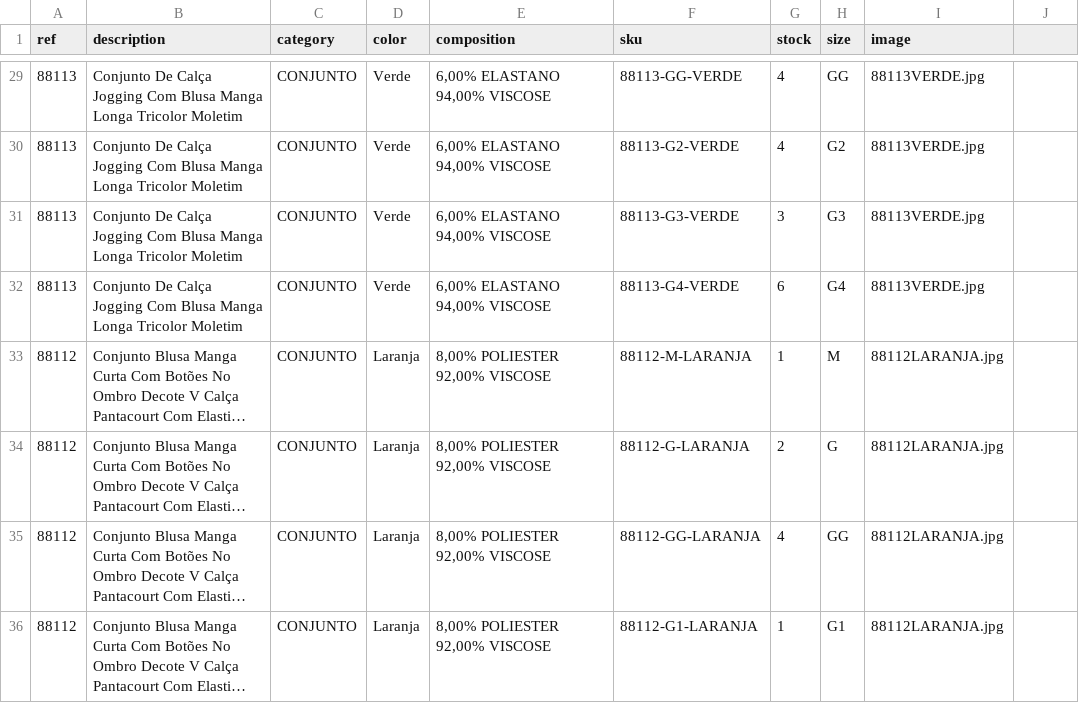
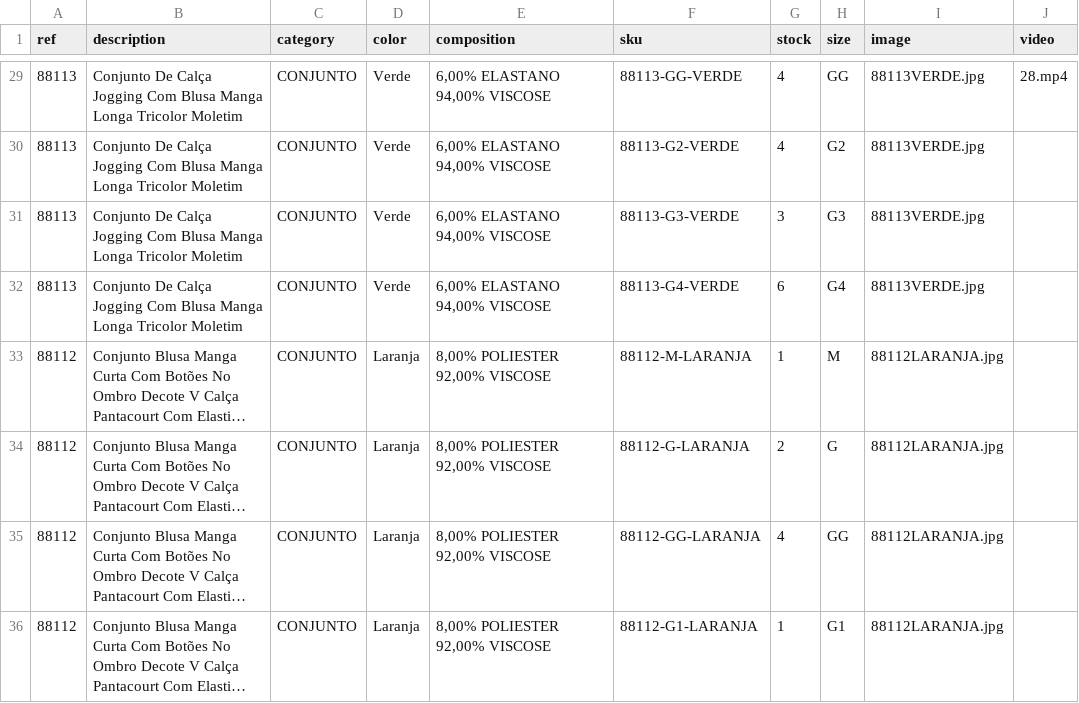
Before and after one commit to victor26sp/Projeto---up4, a CSV file: products.csv, drawn as a sheet; only a part is shown, gaps mark what is left out; long unchanged cells end in …; the diff covers the shown part only.

Commit message:
video atu

```diff
--- a/products.csv
+++ b/products.csv
@@ -1 +1 @@
-ref;description;category;color;composition;sku;stock;size;image
+ref;description;category;color;composition;sku;stock;size;image;video
@@ -29 +29 @@
-88113;Conjunto De Calça Jogging Com Blusa Manga Longa Tricolor Moletim;CONJUNTO;Verde;  6,00% ELASTANO   94,00% VISCOSE;88113-GG-VERDE;4;GG;88113VERDE.jpg
+88113;Conjunto De Calça Jogging Com Blusa Manga Longa Tricolor Moletim;CONJUNTO;Verde;  6,00% ELASTANO   94,00% VISCOSE;88113-GG-VERDE;4;GG;88113VERDE.jpg;28.mp4
```
Also changed, not shown: 27 edited cells elsewhere in this file, 31 other files.
